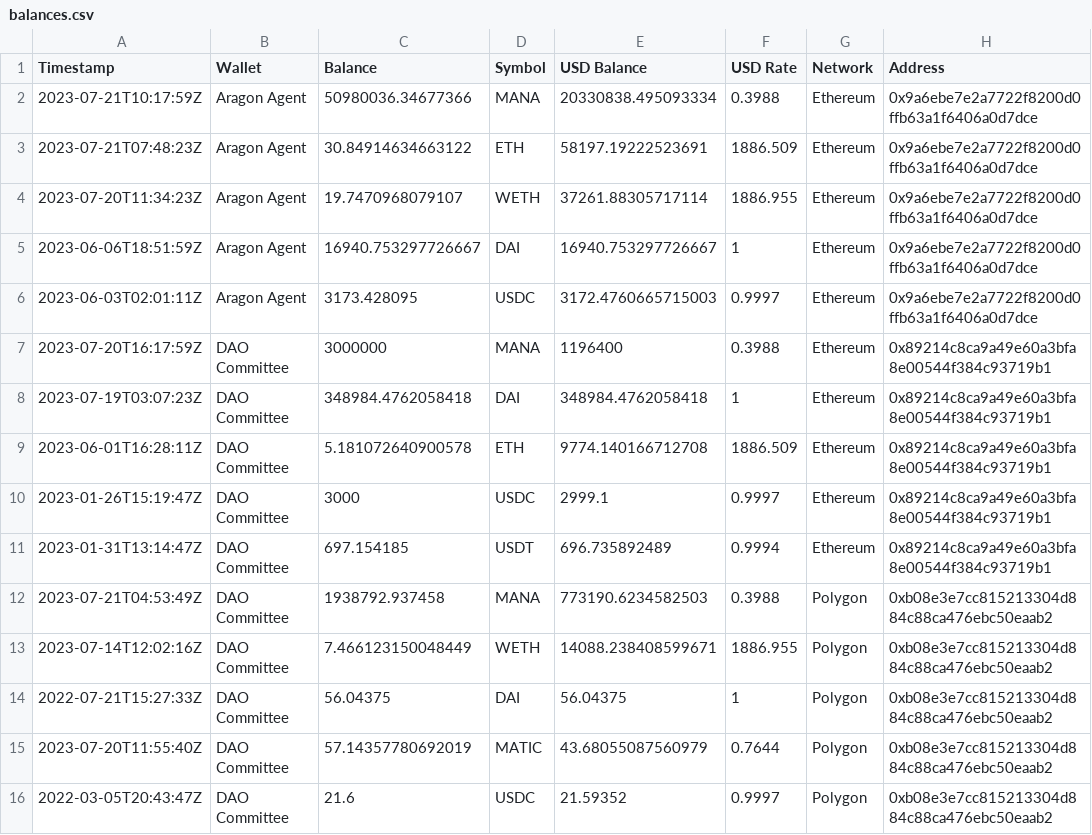
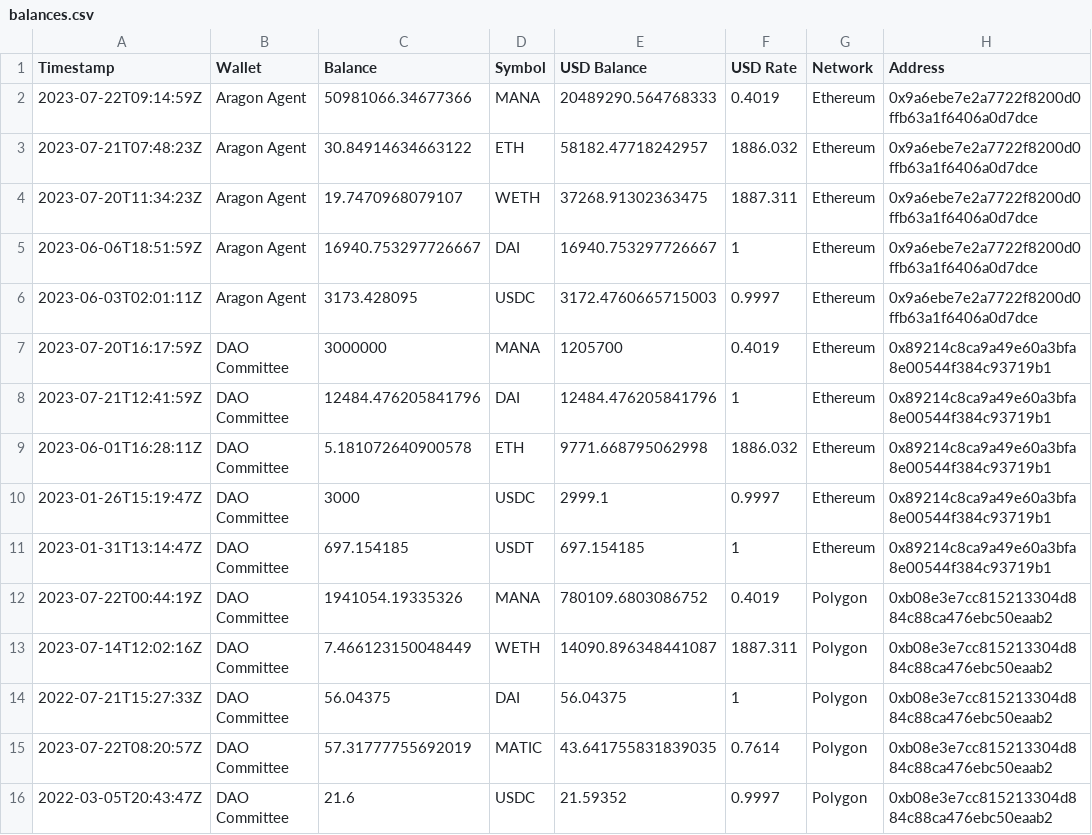
Before and after one commit to 1emu/transparency, a CSV file: balances.csv, drawn as a sheet; only a part is shown; the diff names each change by its address in the sheet, - before the commit and + after, or states it on an @@ line.

```diff
--- a/balances.csv
+++ b/balances.csv
-A2 (Timestamp): 2023-07-21T10:17:59Z
+A2 (Timestamp): 2023-07-22T09:14:59Z
-C2 (Balance): 50980036.34677366
+C2 (Balance): 50981066.34677366
-E2 (USD Balance): 20330838.495093334
+E2 (USD Balance): 20489290.564768333
-F2 (USD Rate): 0.3988
+F2 (USD Rate): 0.4019
-E3 (USD Balance): 58197.19222523691
+E3 (USD Balance): 58182.47718242957
-F3 (USD Rate): 1886.509
+F3 (USD Rate): 1886.032
-E4 (USD Balance): 37261.88305717114
+E4 (USD Balance): 37268.91302363475
-F4 (USD Rate): 1886.955
+F4 (USD Rate): 1887.311
-E7 (USD Balance): 1196400
+E7 (USD Balance): 1205700
-F7 (USD Rate): 0.3988
+F7 (USD Rate): 0.4019
-A8 (Timestamp): 2023-07-19T03:07:23Z
+A8 (Timestamp): 2023-07-21T12:41:59Z
-C8 (Balance): 348984.4762058418
+C8 (Balance): 12484.476205841796
-E8 (USD Balance): 348984.4762058418
+E8 (USD Balance): 12484.476205841796
-E9 (USD Balance): 9774.140166712708
+E9 (USD Balance): 9771.668795062998
-F9 (USD Rate): 1886.509
+F9 (USD Rate): 1886.032
-E11 (USD Balance): 696.735892489
+E11 (USD Balance): 697.154185
-F11 (USD Rate): 0.9994
+F11 (USD Rate): 1
-A12 (Timestamp): 2023-07-21T04:53:49Z
+A12 (Timestamp): 2023-07-22T00:44:19Z
-C12 (Balance): 1938792.937458
+C12 (Balance): 1941054.19335326
-E12 (USD Balance): 773190.6234582503
+E12 (USD Balance): 780109.6803086752
-F12 (USD Rate): 0.3988
+F12 (USD Rate): 0.4019
-E13 (USD Balance): 14088.238408599671
+E13 (USD Balance): 14090.896348441087
-F13 (USD Rate): 1886.955
+F13 (USD Rate): 1887.311
-A15 (Timestamp): 2023-07-20T11:55:40Z
+A15 (Timestamp): 2023-07-22T08:20:57Z
-C15 (Balance): 57.14357780692019
+C15 (Balance): 57.31777755692019
-E15 (USD Balance): 43.68055087560979
+E15 (USD Balance): 43.641755831839035
-F15 (USD Rate): 0.7644
+F15 (USD Rate): 0.7614
```
Also changed, not shown: grants.csv, members.csv, 16 other files.
